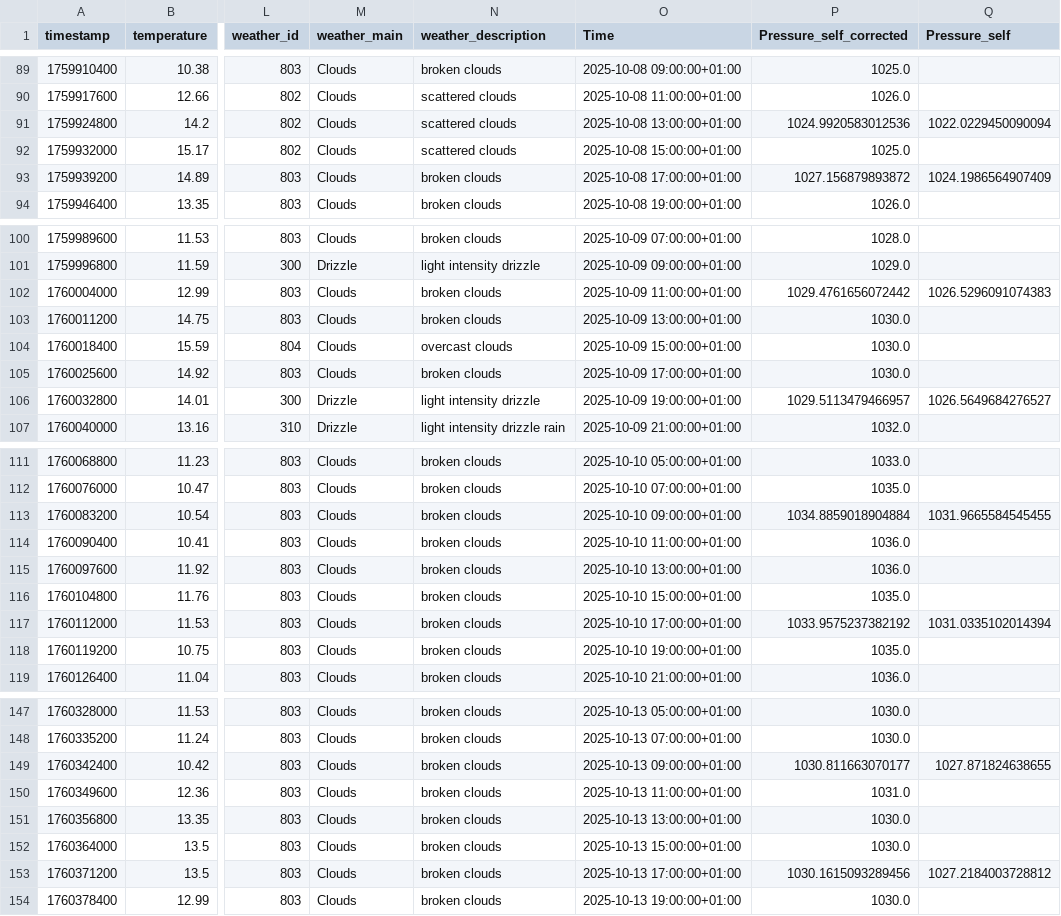
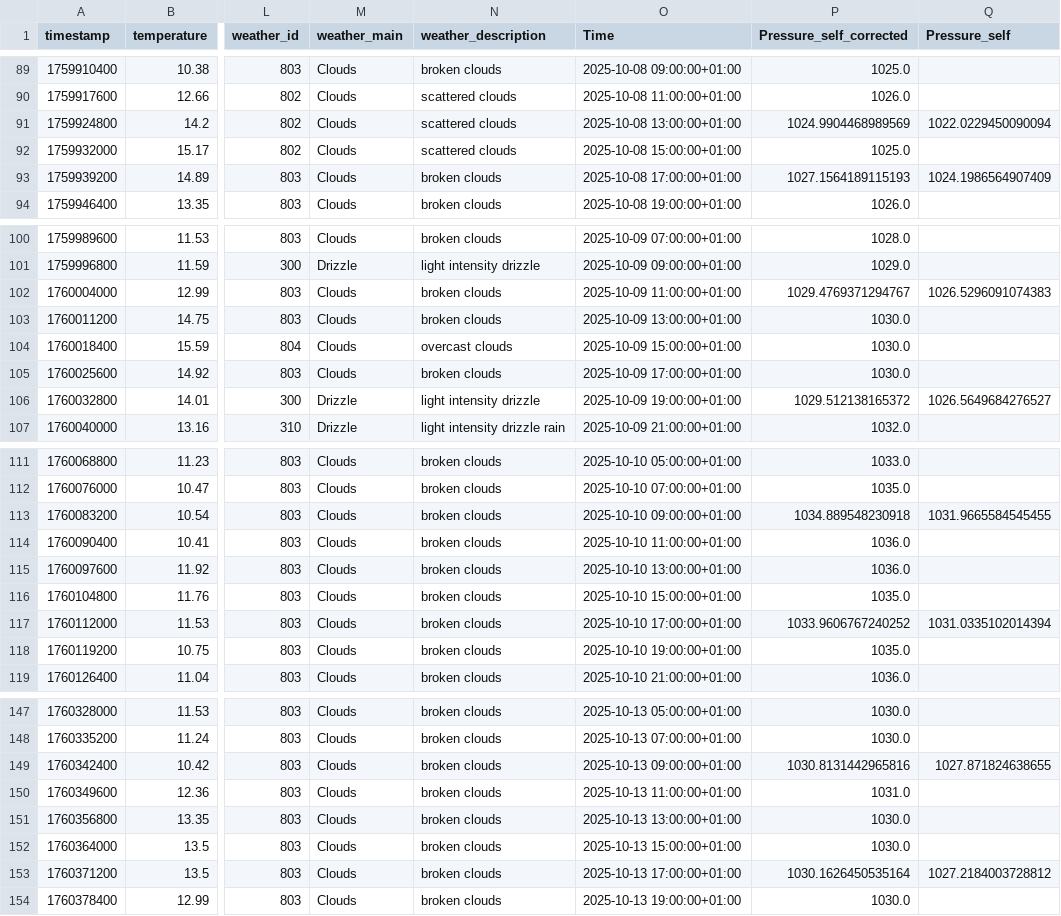
Before and after one commit to tsctw/urban-computing-backend, a CSV file: merge_output.csv, drawn as a sheet; only a part is shown, gaps mark what is left out; the diff covers the shown part only; the diff names each change by its address in the sheet, - before the commit and + after, or states it on an @@ line.

```diff
--- a/merge_output.csv
+++ b/merge_output.csv
-P91 (Pressure_self_corrected): 1024.9920583012536
+P91 (Pressure_self_corrected): 1024.9904468989569
-P93 (Pressure_self_corrected): 1027.156879893872
+P93 (Pressure_self_corrected): 1027.1564189115193
-P102 (Pressure_self_corrected): 1029.4761656072442
+P102 (Pressure_self_corrected): 1029.4769371294767
-P106 (Pressure_self_corrected): 1029.5113479466957
+P106 (Pressure_self_corrected): 1029.512138165372
-P113 (Pressure_self_corrected): 1034.8859018904884
+P113 (Pressure_self_corrected): 1034.889548230918
-P117 (Pressure_self_corrected): 1033.9575237382192
+P117 (Pressure_self_corrected): 1033.9606767240252
-P149 (Pressure_self_corrected): 1030.811663070177
+P149 (Pressure_self_corrected): 1030.8131442965816
-P153 (Pressure_self_corrected): 1030.1615093289456
+P153 (Pressure_self_corrected): 1030.1626450535164
```
Also changed, not shown: 1 added row and 81 edited cells elsewhere in this file, compress_self_output.csv, 16 other files.
